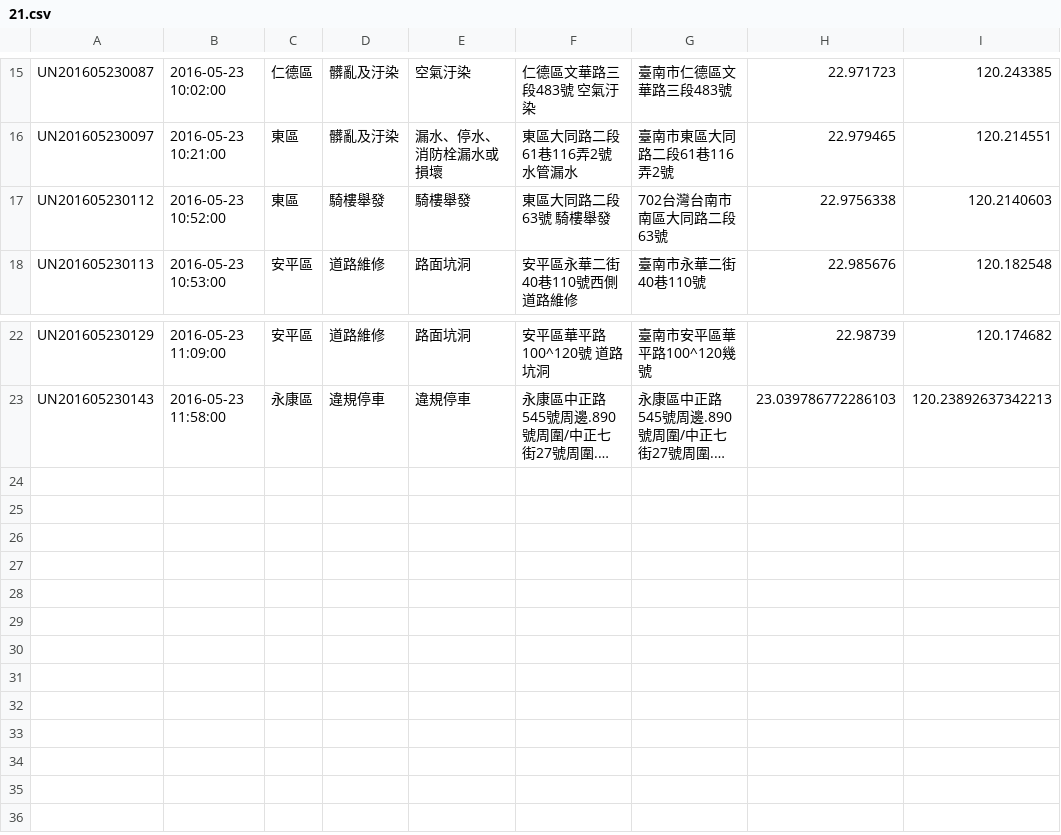
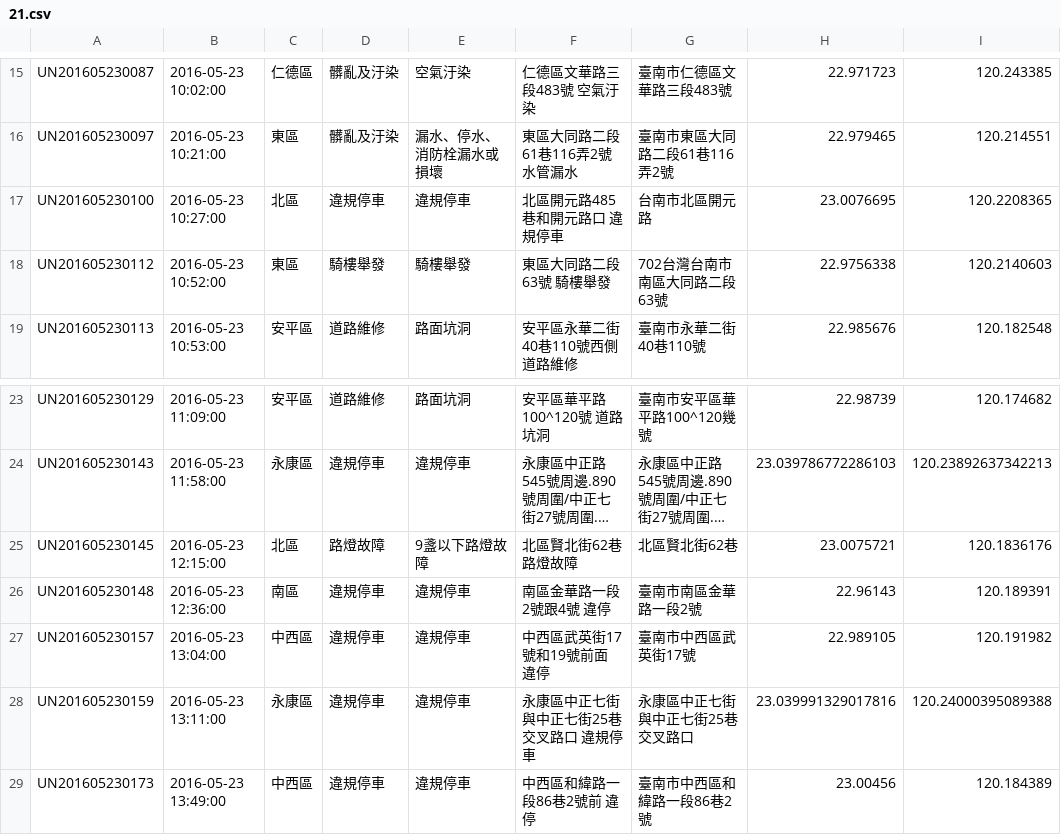
Before and after one commit to kiang/tainan_1999_map, a CSV file: data/2016/21.csv, drawn as a sheet; only a part is shown, gaps mark what is left out; long unchanged cells end in …; the diff names each change by its address in the sheet, - before the commit and + after, or states it on an @@ line.

```diff
--- a/data/2016/21.csv
+++ b/data/2016/21.csv
+row 17: UN201605230100 | 2016-05-23 10:27:00 | 北區 | 違規停車 | 違規停車 | 北區開元路485巷和開元路口 違規停車 | 台南市北區開元路 | 23.0076695 | 120.2208365
+row 25: UN201605230145 | 2016-05-23 12:15:00 | 北區 | 路燈故障 | 9盞以下路燈故障 | 北區賢北街62巷 路燈故障 | 北區賢北街62巷 | 23.0075721 | 120.1836176
+row 26: UN201605230148 | 2016-05-23 12:36:00 | 南區 | 違規停車 | 違規停車 | 南區金華路一段2號跟4號 違停 | 臺南市南區金華路一段2號 | 22.96143 | 120.189391
+row 27: UN201605230157 | 2016-05-23 13:04:00 | 中西區 | 違規停車 | 違規停車 | 中西區武英街17號和19號前面 違停 | 臺南市中西區武英街17號 | 22.989105 | 120.191982
+row 28: UN201605230159 | 2016-05-23 13:11:00 | 永康區 | 違規停車 | 違規停車 | 永康區中正七街與中正七街25巷交叉路口 違規停車 | 永康區中正七街與中正七街25巷交叉路口 | 23.039991329017816 | 120.24000395089388
+row 29: UN201605230173 | 2016-05-23 13:49:00 | 中西區 | 違規停車 | 違規停車 | 中西區和緯路一段86巷2號前 違停 | 臺南市中西區和緯路一段86巷2號 | 23.00456 | 120.184389
```
Also changed, not shown: 1 other file.
